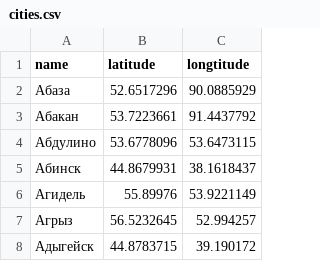
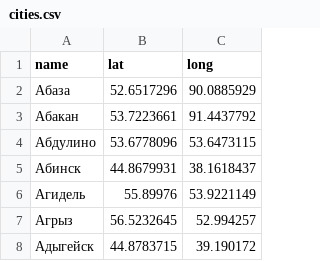
Before and after one commit to sokoloff-rv/94214-task-force-2, a CSV file: data/cities.csv, drawn as a sheet; only a part is shown.

```diff
--- a/data/cities.csv
+++ b/data/cities.csv
@@ -1,2 +1,2 @@
-name,latitude,longtitude
+name,lat,long
 Абаза,52.6517296,90.0885929
```
Also changed, not shown: data/categories.csv, 2 other files.
